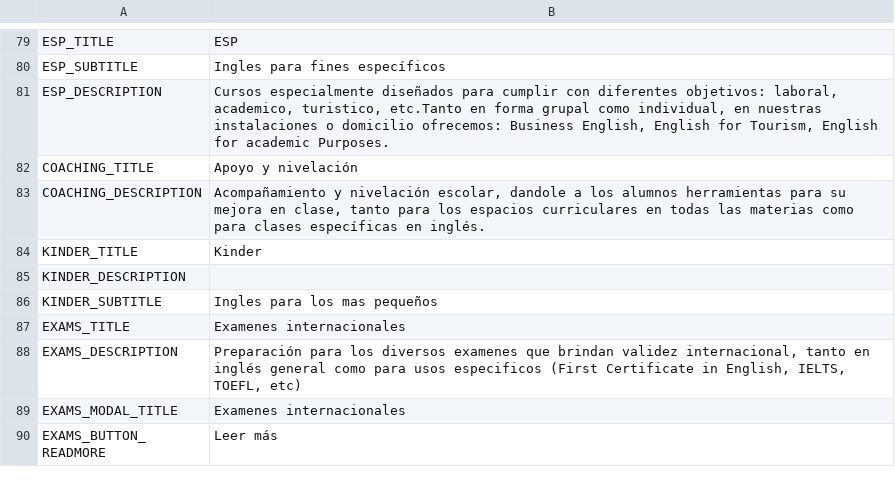
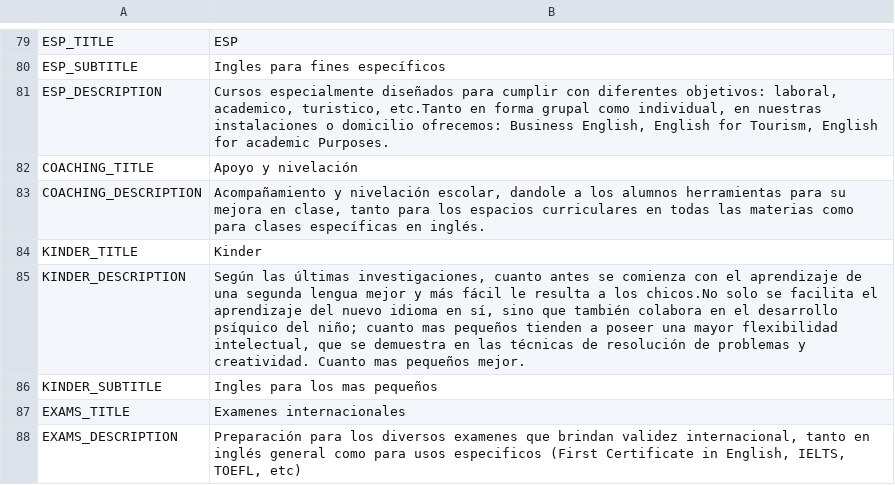
Before and after one commit to jalarosa/web-macquarieschool, a CSV file: resources/messages/messages_es.csv, drawn as a sheet; only a part is shown, gaps mark what is left out; the shorter side is filled out with more unchanged rows.

```diff
--- a/resources/messages/messages_es.csv
+++ b/resources/messages/messages_es.csv
@@ -87,3 +87,3 @@
 "KINDER_TITLE","Kinder"
-"KINDER_DESCRIPTION",""
+"KINDER_DESCRIPTION","Según las últimas investigaciones, cuanto antes se comienza con el aprendizaje de una segunda lengua mejor y más fácil le resulta a los chicos.No solo se facilita el aprendizaje del nuevo idioma en sí, sino que también colabora en el desarrollo psíquico del niño; cuanto mas pequeños tienden a poseer una mayor flexibilidad intelectual, que se demuestra en las técnicas de resolución de problemas y creatividad.  Cuanto mas pequeños mejor."
 "KINDER_SUBTITLE","Ingles para los mas pequeños"
```
Also changed, not shown: 5 other files.
